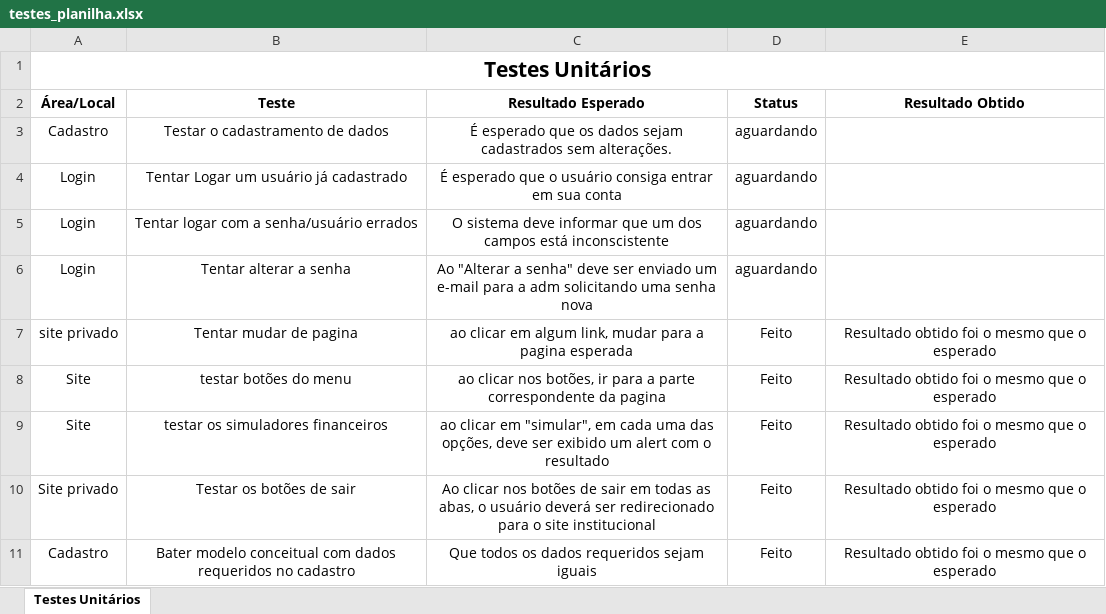
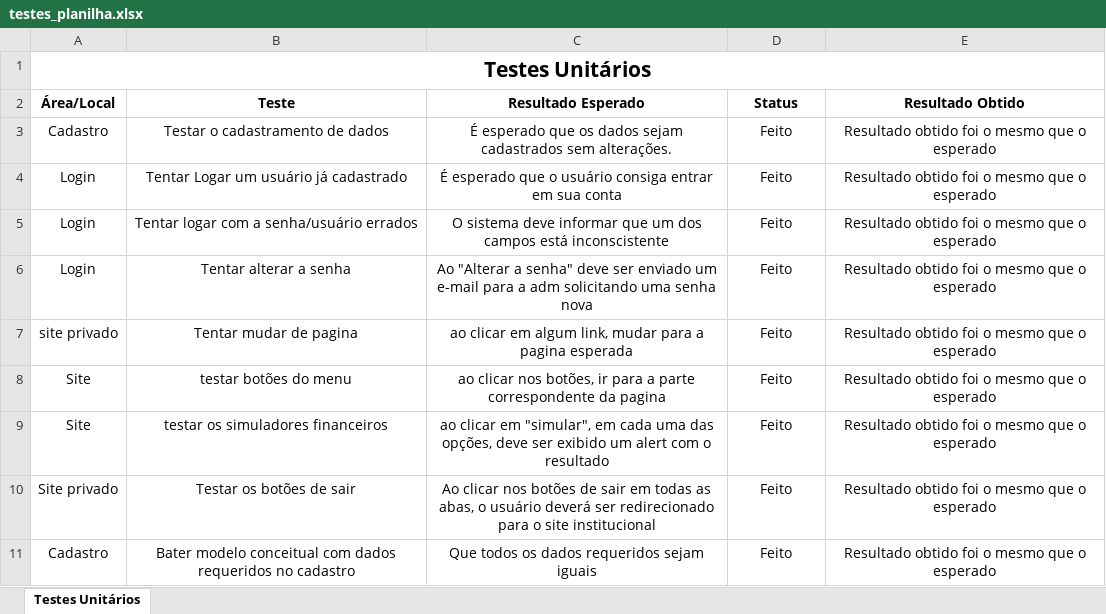
Before and after one commit to BandTec/grupo9-ads, an Excel workbook: documentacao/testes_planilha.xlsx, sheet Testes Unitários, drawn as a sheet; values as stored, in another font and other column widths than the file's, no borders; the diff names each change by its address in the sheet, - before the commit and + after, or states it on an @@ line.

```diff
--- a/documentacao/testes_planilha.xlsx (sheet Testes Unitários)
+++ b/documentacao/testes_planilha.xlsx (sheet Testes Unitários)
-D3:D6 (Status): aguardando
+D3:D6 (Status): Feito
-E3:E6 (Resultado Obtido): (empty)
+E3:E6 (Resultado Obtido): Resultado obtido foi o mesmo que o esperado
```
Also changed, not shown: 3 other files.
